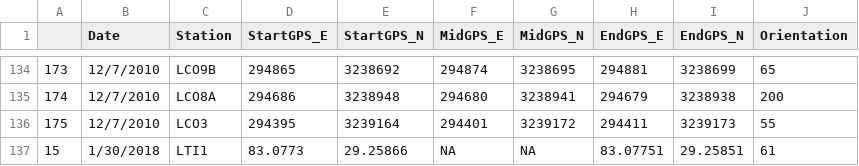
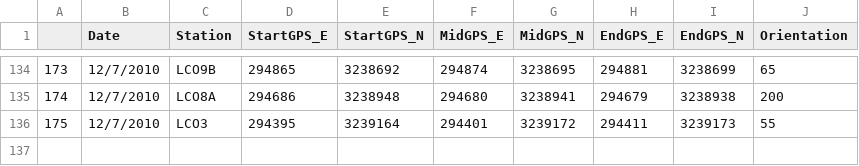
Before and after one commit to sbeck1/Data, a CSV file: Oyster_data/Transect/transect.locations.csv, drawn as a sheet; only a part is shown, gaps mark what is left out; the diff names each change by its address in the sheet, - before the commit and + after, or states it on an @@ line.

Commit message:
removed LT1, wrong format

```diff
--- a/Oyster_data/Transect/transect.locations.csv
+++ b/Oyster_data/Transect/transect.locations.csv
-row 137: 15 | 1/30/2018 | LTI1 | 83.0773 | 29.25866 | NA | NA | 83.07751 | 29.25851 | 61
```
